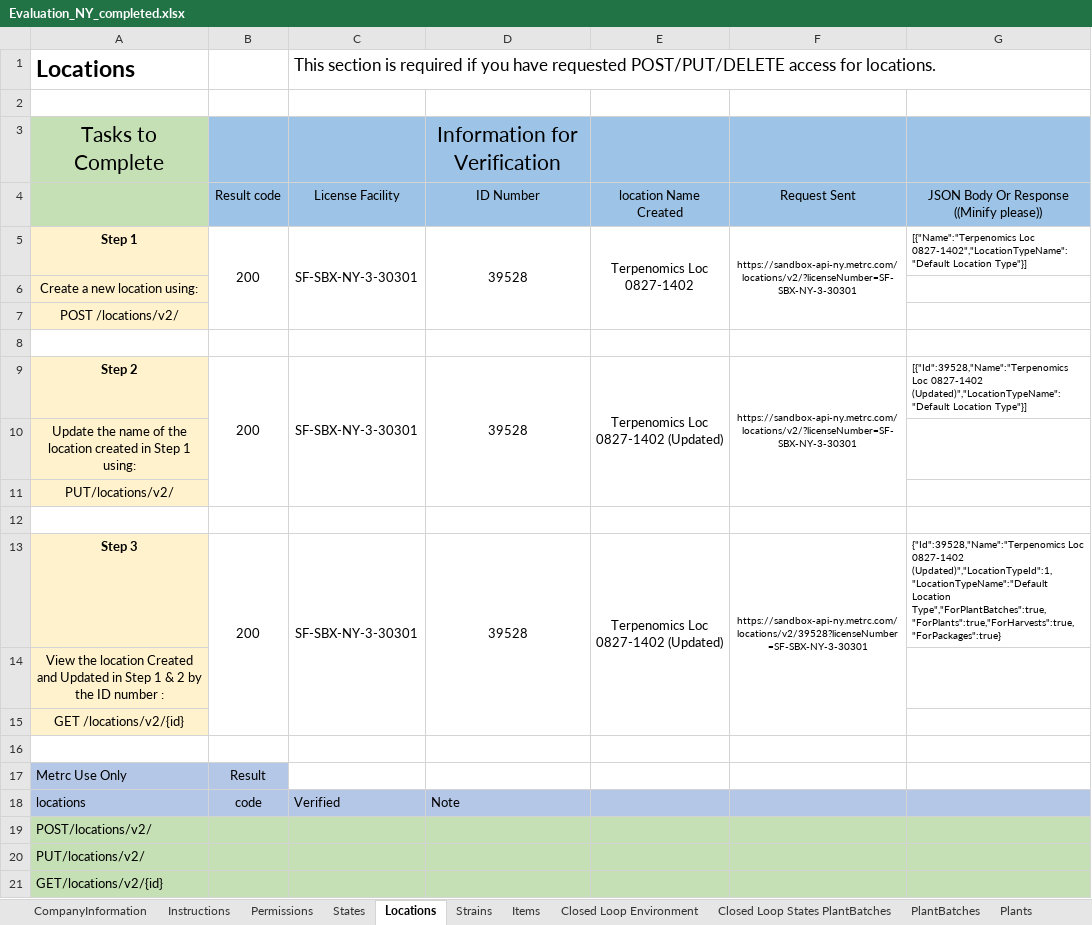
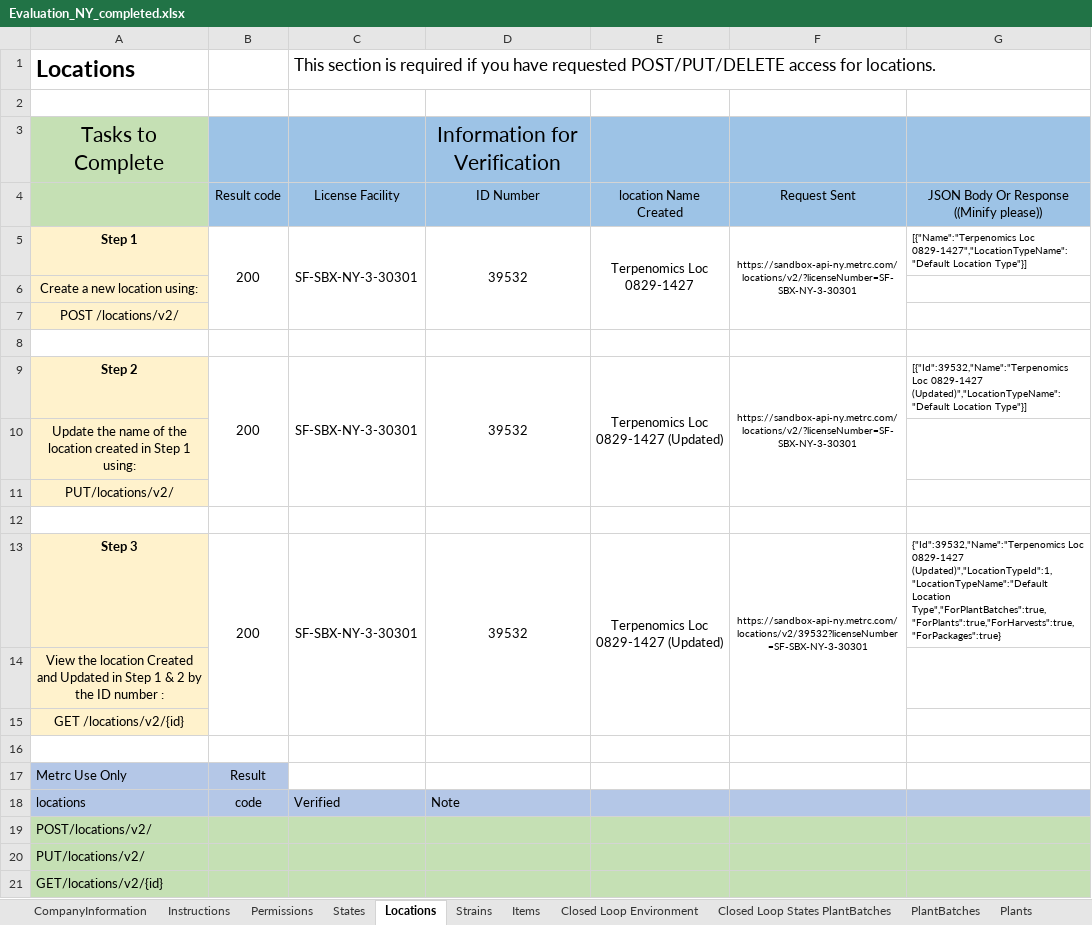
Before and after one commit to jambola441/terpenomics, an Excel workbook: evidence/metrc/Evaluation_NY_completed.xlsx, sheet Locations, drawn as a sheet; values as stored, in another font and other column widths than the file's, no borders; the diff names each change by its address in the sheet, - before the commit and + after, or states it on an @@ line.

```diff
--- a/evidence/metrc/Evaluation_NY_completed.xlsx (sheet Locations)
+++ b/evidence/metrc/Evaluation_NY_completed.xlsx (sheet Locations)
-D5: 39528
+D5: 39532
-E5: Terpenomics Loc 0827-1402
+E5: Terpenomics Loc 0829-1427
-G5: [{"Name":"Terpenomics Loc 0827-1402","LocationTypeName":"Default Location Type"}]
+G5: [{"Name":"Terpenomics Loc 0829-1427","LocationTypeName":"Default Location Type"}]
-D9: 39528
+D9: 39532
-E9: Terpenomics Loc 0827-1402 (Updated)
+E9: Terpenomics Loc 0829-1427 (Updated)
-G9: [{"Id":39528,"Name":"Terpenomics Loc 0827-1402 (Updated)","LocationTypeName":"Default Location…
+G9: [{"Id":39532,"Name":"Terpenomics Loc 0829-1427 (Updated)","LocationTypeName":"Default Location…
-D13: 39528
+D13: 39532
-E13: Terpenomics Loc 0827-1402 (Updated)
+E13: Terpenomics Loc 0829-1427 (Updated)
-F13: https://sandbox-api-ny.metrc.com/locations/v2/39528?licenseNumber=SF-SBX-NY-3-30301
+F13: https://sandbox-api-ny.metrc.com/locations/v2/39532?licenseNumber=SF-SBX-NY-3-30301
-G13: {"Id":39528,"Name":"Terpenomics Loc 0827-1402 (Updated)","LocationTypeId":1,"LocationTypeName":"Default Location…
+G13: {"Id":39532,"Name":"Terpenomics Loc 0829-1427 (Updated)","LocationTypeId":1,"LocationTypeName":"Default Location…
```
Also changed, not shown: sheet Plants, sheet Harvest, sheet Sales with Patient Look Up, sheet Transfer Templates, sheet Packages, sheet PlantBatches, 6 more sheets, 2 other files.
